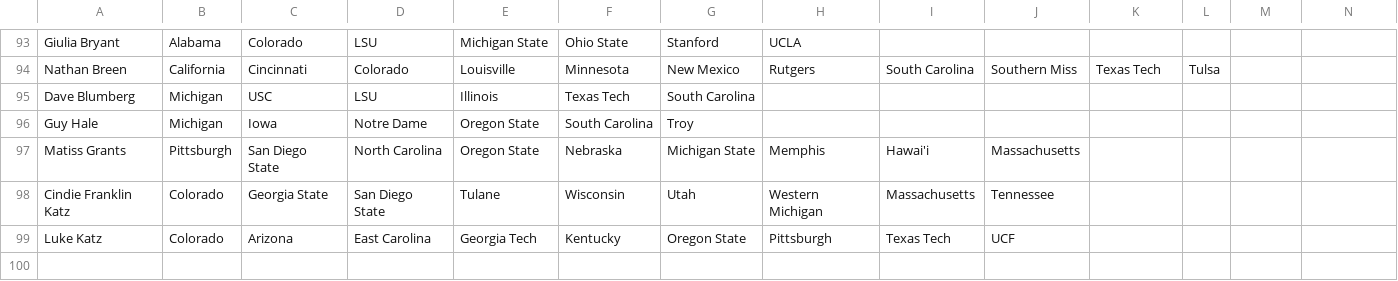
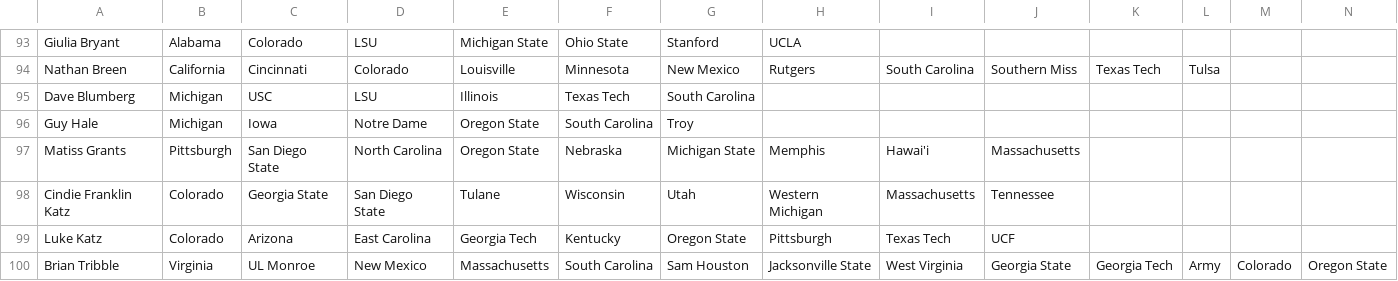
Before and after one commit to erdman/ncaa-portfolio, a CSV file: json/portfolios-2023.csv, drawn as a sheet; only a part is shown, gaps mark what is left out; rows hold the shown columns only; the diff names each change by its address in the sheet, - before the commit and + after, or states it on an @@ line.

Commit message:
Add Brian Tribble entry which had been sent directly to TJ.

```diff
--- a/json/portfolios-2023.csv
+++ b/json/portfolios-2023.csv
+row 100: Brian Tribble | Virginia | UL Monroe | New Mexico | Massachusetts | South Carolina | Sam Houston | Jacksonville State | West Virginia | Georgia State | Georgia Tech | Army | Colorado | Oregon State
```
Also changed, not shown: 1 other file.
